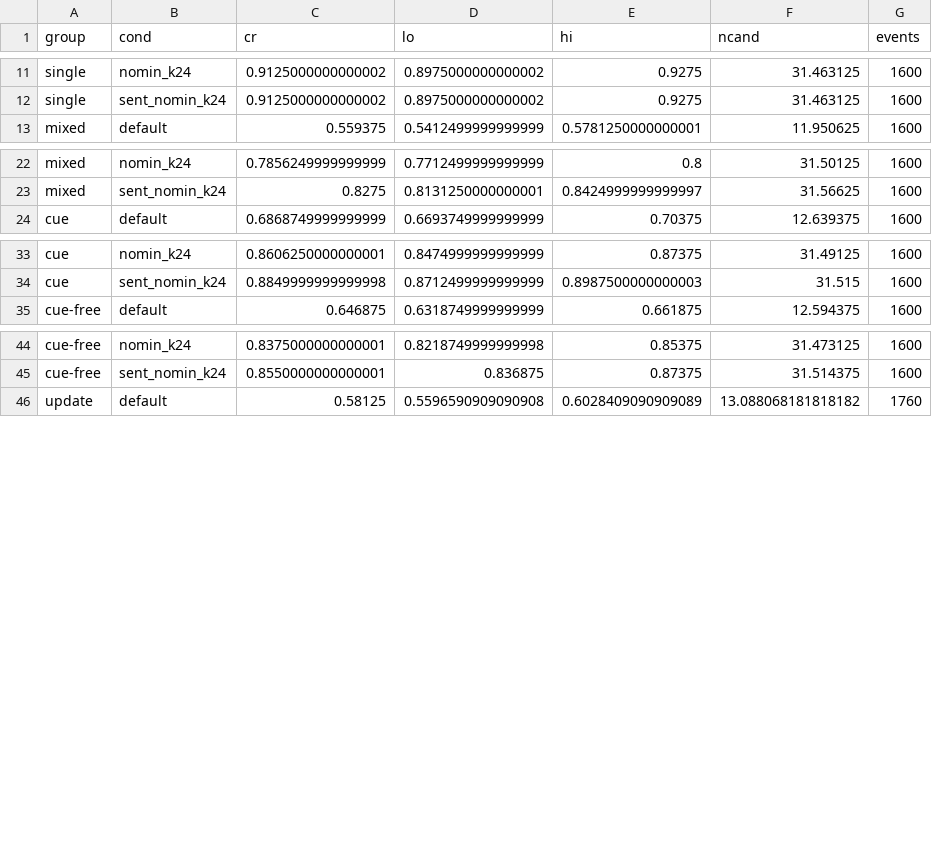
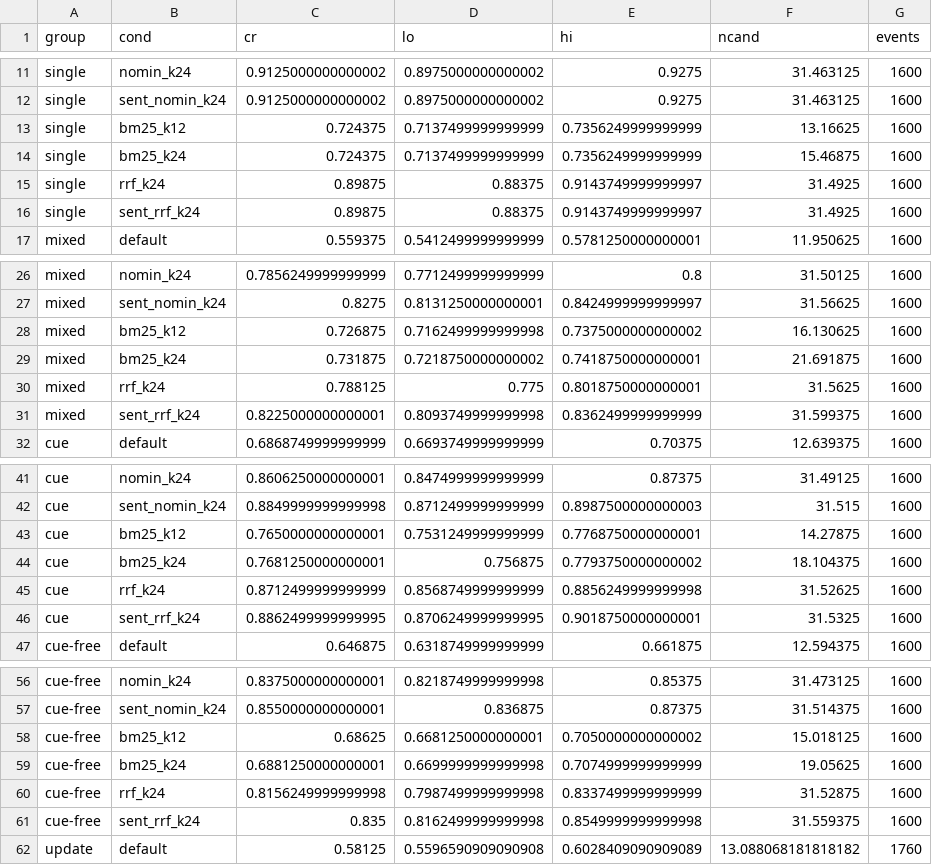
Before and after one commit to Soubhagyadhal2004/PROJECT_AURA, a CSV file: eval/results/selection/processed/reach_breakdown_N350.csv, drawn as a sheet; only a part is shown, gaps mark what is left out; the diff covers the shown part only; the diff names each change by its address in the sheet, - before the commit and + after, or states it on an @@ line.

```diff
--- a/eval/results/selection/processed/reach_breakdown_N350.csv
+++ b/eval/results/selection/processed/reach_breakdown_N350.csv
+row 13: single | bm25_k12 | 0.724375 | 0.7137499999999999 | 0.7356249999999999 | 13.16625 | 1600
+row 14: single | bm25_k24 | 0.724375 | 0.7137499999999999 | 0.7356249999999999 | 15.46875 | 1600
+row 15: single | rrf_k24 | 0.89875 | 0.88375 | 0.9143749999999997 | 31.4925 | 1600
+row 16: single | sent_rrf_k24 | 0.89875 | 0.88375 | 0.9143749999999997 | 31.4925 | 1600
+row 28: mixed | bm25_k12 | 0.726875 | 0.7162499999999998 | 0.7375000000000002 | 16.130625 | 1600
+row 29: mixed | bm25_k24 | 0.731875 | 0.7218750000000002 | 0.7418750000000001 | 21.691875 | 1600
+row 30: mixed | rrf_k24 | 0.788125 | 0.775 | 0.8018750000000001 | 31.5625 | 1600
+row 31: mixed | sent_rrf_k24 | 0.8225000000000001 | 0.8093749999999998 | 0.8362499999999999 | 31.599375 | 1600
+row 43: cue | bm25_k12 | 0.7650000000000001 | 0.7531249999999999 | 0.7768750000000001 | 14.27875 | 1600
+row 44: cue | bm25_k24 | 0.7681250000000001 | 0.756875 | 0.7793750000000002 | 18.104375 | 1600
+row 45: cue | rrf_k24 | 0.8712499999999999 | 0.8568749999999999 | 0.8856249999999998 | 31.52625 | 1600
+row 46: cue | sent_rrf_k24 | 0.8862499999999995 | 0.8706249999999995 | 0.9018750000000001 | 31.5325 | 1600
+row 58: cue-free | bm25_k12 | 0.68625 | 0.6681250000000001 | 0.7050000000000002 | 15.018125 | 1600
+row 59: cue-free | bm25_k24 | 0.6881250000000001 | 0.6699999999999998 | 0.7074999999999999 | 19.05625 | 1600
+row 60: cue-free | rrf_k24 | 0.8156249999999998 | 0.7987499999999998 | 0.8337499999999999 | 31.52875 | 1600
+row 61: cue-free | sent_rrf_k24 | 0.835 | 0.8162499999999998 | 0.8549999999999998 | 31.559375 | 1600
```
Also changed, not shown: 12 added rows elsewhere in this file, eval/results/selection/processed/reach_by_n.csv, eval/results/selection/processed/reach_diagnostics.csv, 33 other files.
